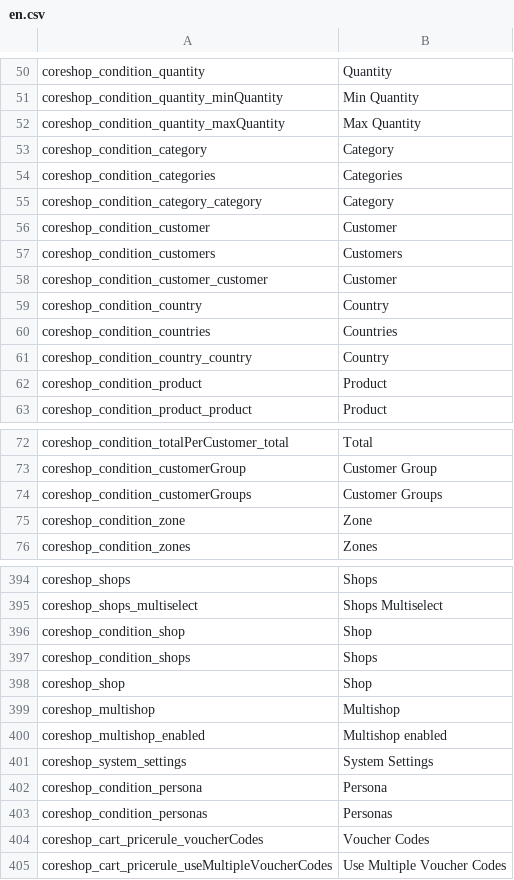
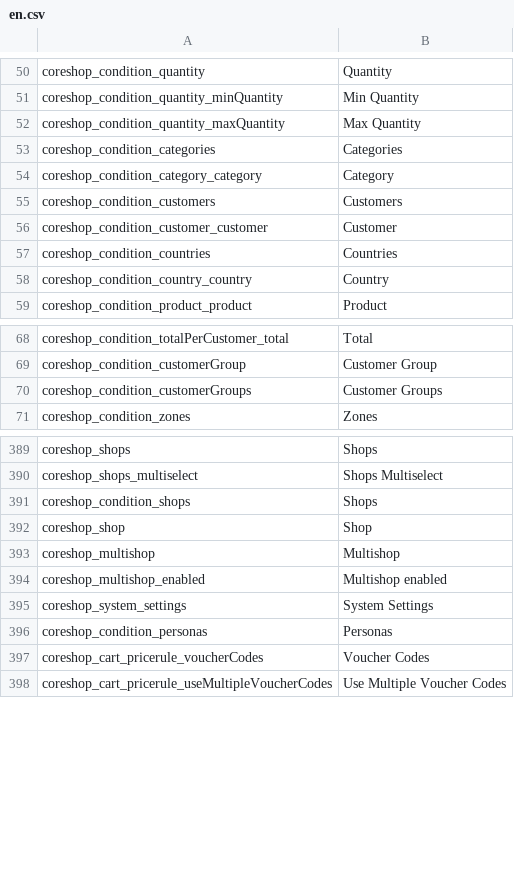
Before and after one commit to coreshop/CoreShop, a CSV file: static/texts/en.csv, drawn as a sheet; only a part is shown, gaps mark what is left out; the diff names each change by its address in the sheet, - before the commit and + after, or states it on an @@ line.

Commit message:
remove single entry price rule conditions and migrate to multi-selects

```diff
--- a/static/texts/en.csv
+++ b/static/texts/en.csv
-row 53: coreshop_condition_category | Category
-row 56: coreshop_condition_customer | Customer
-row 59: coreshop_condition_country | Country
-row 62: coreshop_condition_product | Product
-row 75: coreshop_condition_zone | Zone
-row 396: coreshop_condition_shop | Shop
-row 402: coreshop_condition_persona | Persona
```
Also changed, not shown: static/texts/de.csv, 14 other files.
